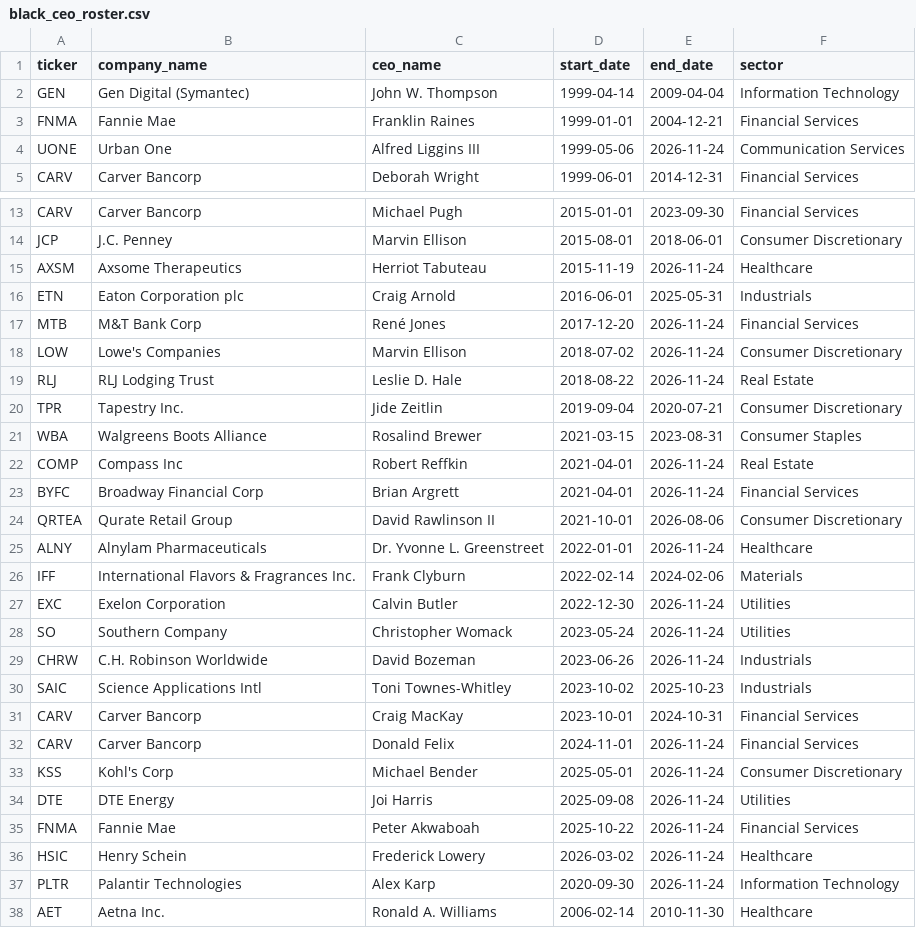
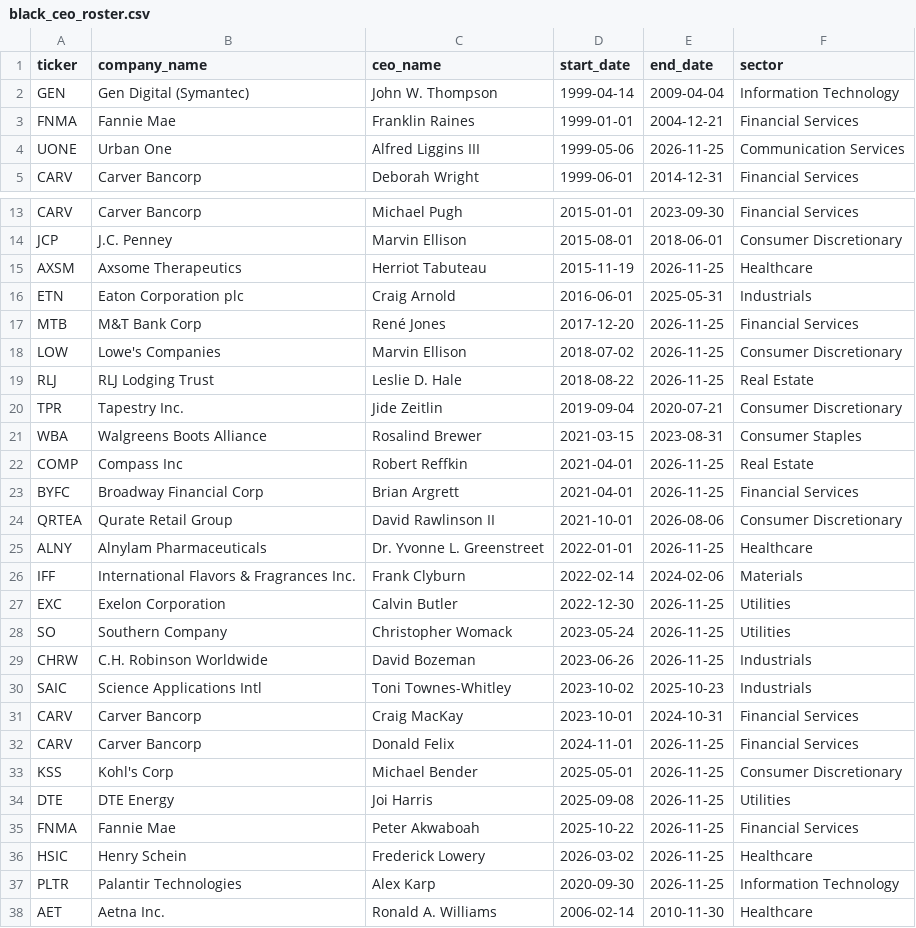
Before and after one commit to tef3573/DSC_ProjectExpo2026, a CSV file: data/black_ceo_roster.csv, drawn as a sheet; only a part is shown, gaps mark what is left out.

```diff
--- a/data/black_ceo_roster.csv
+++ b/data/black_ceo_roster.csv
@@ -3,3 +3,3 @@ GEN,Gen Digital (Symantec),John W. Thompson,1999-04-14,2009-04-04,Information Te
 FNMA,Fannie Mae,Franklin Raines,1999-01-01,2004-12-21,Financial Services
-UONE,Urban One,Alfred Liggins III,1999-05-06,2026-11-24,Communication Services
+UONE,Urban One,Alfred Liggins III,1999-05-06,2026-11-25,Communication Services
 CARV,Carver Bancorp,Deborah Wright,1999-06-01,2014-12-31,Financial Services
@@ -14,25 +14,25 @@ CARV,Carver Bancorp,Michael Pugh,2015-01-01,2023-09-30,Financial Services
 JCP,J.C. Penney,Marvin Ellison,2015-08-01,2018-06-01,Consumer Discretionary
-AXSM,Axsome Therapeutics,Herriot Tabuteau,2015-11-19,2026-11-24,Healthcare
+AXSM,Axsome Therapeutics,Herriot Tabuteau,2015-11-19,2026-11-25,Healthcare
 ETN,Eaton Corporation plc,Craig Arnold,2016-06-01,2025-05-31,Industrials
-MTB,M&T Bank Corp,René Jones,2017-12-20,2026-11-24,Financial Services
-LOW,Lowe's Companies,Marvin Ellison,2018-07-02,2026-11-24,Consumer Discretionary
-RLJ,RLJ Lodging Trust,Leslie D. Hale,2018-08-22,2026-11-24,Real Estate
+MTB,M&T Bank Corp,René Jones,2017-12-20,2026-11-25,Financial Services
+LOW,Lowe's Companies,Marvin Ellison,2018-07-02,2026-11-25,Consumer Discretionary
+RLJ,RLJ Lodging Trust,Leslie D. Hale,2018-08-22,2026-11-25,Real Estate
 TPR,Tapestry Inc.,Jide Zeitlin,2019-09-04,2020-07-21,Consumer Discretionary
 WBA,Walgreens Boots Alliance,Rosalind Brewer,2021-03-15,2023-08-31,Consumer Staples
-COMP,Compass Inc,Robert Reffkin,2021-04-01,2026-11-24,Real Estate
-BYFC,Broadway Financial Corp,Brian Argrett,2021-04-01,2026-11-24,Financial Services
+COMP,Compass Inc,Robert Reffkin,2021-04-01,2026-11-25,Real Estate
+BYFC,Broadway Financial Corp,Brian Argrett,2021-04-01,2026-11-25,Financial Services
 QRTEA,Qurate Retail Group,David Rawlinson II,2021-10-01,2026-08-06,Consumer Discretionary
-ALNY,Alnylam Pharmaceuticals,Dr. Yvonne L. Greenstreet,2022-01-01,2026-11-24,Healthcare
+ALNY,Alnylam Pharmaceuticals,Dr. Yvonne L. Greenstreet,2022-01-01,2026-11-25,Healthcare
 IFF,International Flavors & Fragrances Inc.,Frank Clyburn,2022-02-14,2024-02-06,Materials
-EXC,Exelon Corporation,Calvin Butler,2022-12-30,2026-11-24,Utilities
-SO,Southern Company,Christopher Womack,2023-05-24,2026-11-24,Utilities
-CHRW,C.H. Robinson Worldwide,David Bozeman,2023-06-26,2026-11-24,Industrials
+EXC,Exelon Corporation,Calvin Butler,2022-12-30,2026-11-25,Utilities
+SO,Southern Company,Christopher Womack,2023-05-24,2026-11-25,Utilities
+CHRW,C.H. Robinson Worldwide,David Bozeman,2023-06-26,2026-11-25,Industrials
 SAIC,Science Applications Intl,Toni Townes-Whitley,2023-10-02,2025-10-23,Industrials
 CARV,Carver Bancorp,Craig MacKay,2023-10-01,2024-10-31,Financial Services
-CARV,Carver Bancorp,Donald Felix,2024-11-01,2026-11-24,Financial Services
-KSS,Kohl's Corp,Michael Bender,2025-05-01,2026-11-24,Consumer Discretionary
-DTE,DTE Energy,Joi Harris,2025-09-08,2026-11-24,Utilities
-FNMA,Fannie Mae,Peter Akwaboah,2025-10-22,2026-11-24,Financial Services
-HSIC,Henry Schein,Frederick Lowery,2026-03-02,2026-11-24,Healthcare
-PLTR,Palantir Technologies,Alex Karp,2020-09-30,2026-11-24,Information Technology
+CARV,Carver Bancorp,Donald Felix,2024-11-01,2026-11-25,Financial Services
+KSS,Kohl's Corp,Michael Bender,2025-05-01,2026-11-25,Consumer Discretionary
+DTE,DTE Energy,Joi Harris,2025-09-08,2026-11-25,Utilities
+FNMA,Fannie Mae,Peter Akwaboah,2025-10-22,2026-11-25,Financial Services
+HSIC,Henry Schein,Frederick Lowery,2026-03-02,2026-11-25,Healthcare
+PLTR,Palantir Technologies,Alex Karp,2020-09-30,2026-11-25,Information Technology
 AET,Aetna Inc.,Ronald A. Williams,2006-02-14,2010-11-30,Healthcare
```
Also changed, not shown: 9 other files.
